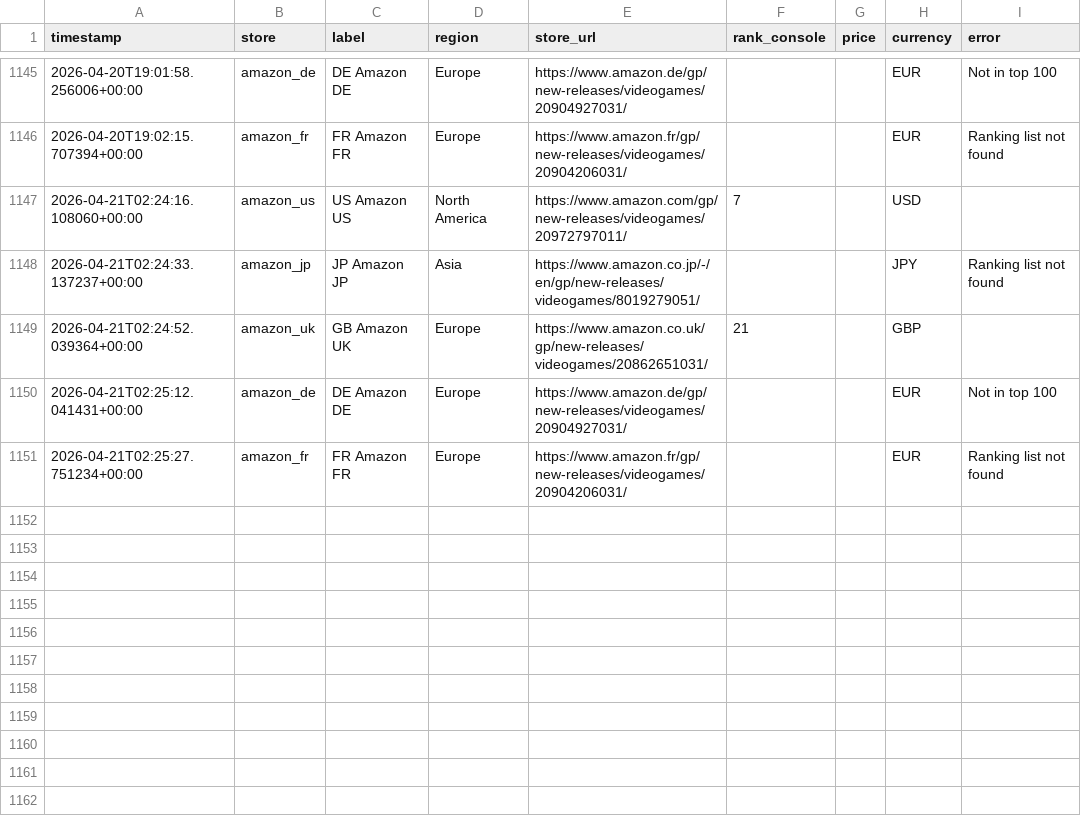
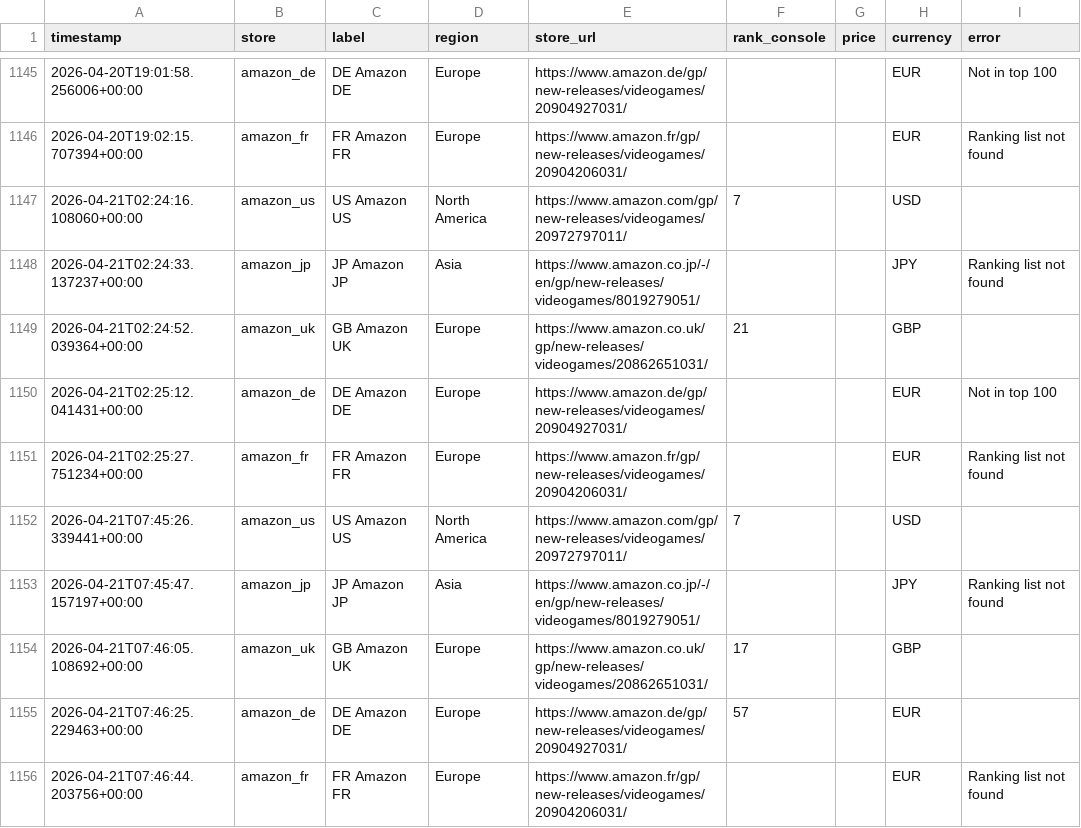
Before and after one commit to gonmau/black-desert-preorder-tracker, a CSV file: data/rankings.csv, drawn as a sheet; only a part is shown, gaps mark what is left out; the diff names each change by its address in the sheet, - before the commit and + after, or states it on an @@ line.

```diff
--- a/data/rankings.csv
+++ b/data/rankings.csv
+row 1152: 2026-04-21T07:45:26.339441+00:00 | amazon_us | US Amazon US | North America | https://www.amazon.com/gp/new-releases/videogames/20972797011/ | 7 |  | USD
+row 1153: 2026-04-21T07:45:47.157197+00:00 | amazon_jp | JP Amazon JP | Asia | https://www.amazon.co.jp/-/en/gp/new-releases/videogames/8019279051/ |  |  | JPY | Ranking list not found
+row 1154: 2026-04-21T07:46:05.108692+00:00 | amazon_uk | GB Amazon UK | Europe | https://www.amazon.co.uk/gp/new-releases/videogames/20862651031/ | 17 |  | GBP
+row 1155: 2026-04-21T07:46:25.229463+00:00 | amazon_de | DE Amazon DE | Europe | https://www.amazon.de/gp/new-releases/videogames/20904927031/ | 57 |  | EUR
+row 1156: 2026-04-21T07:46:44.203756+00:00 | amazon_fr | FR Amazon FR | Europe | https://www.amazon.fr/gp/new-releases/videogames/20904206031/ |  |  | EUR | Ranking list not found
```
Also changed, not shown: 1 other file.
